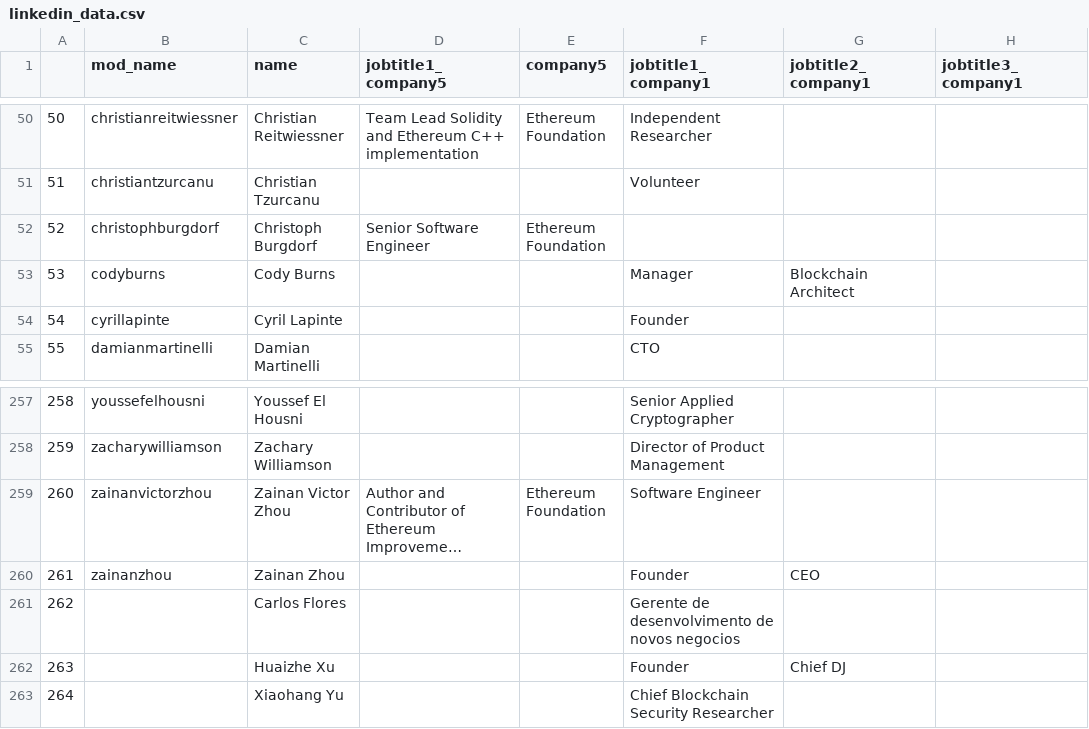
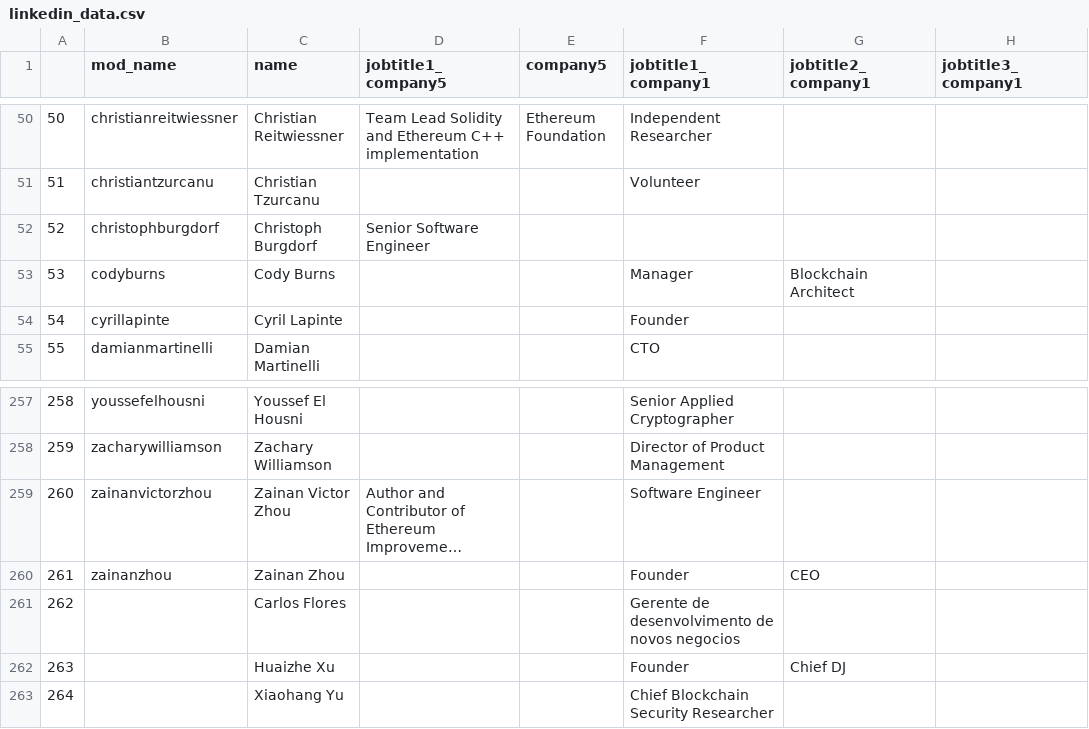
Before and after one commit to Fintech-Research-Lab/Ethereum_Governance_Project, a CSV file: Data/Raw Data/linkedin_data.csv, drawn as a sheet; only a part is shown, gaps mark what is left out; long unchanged cells end in …; the diff names each change by its address in the sheet, - before the commit and + after, or states it on an @@ line.

Commit message:
Update linkedin_data.csv

```diff
--- a/Data/Raw Data/linkedin_data.csv
+++ b/Data/Raw Data/linkedin_data.csv
-E52 (company5): Ethereum Foundation
+E52 (company5): (empty)
-E259 (company5): Ethereum Foundation
+E259 (company5): (empty)
```
